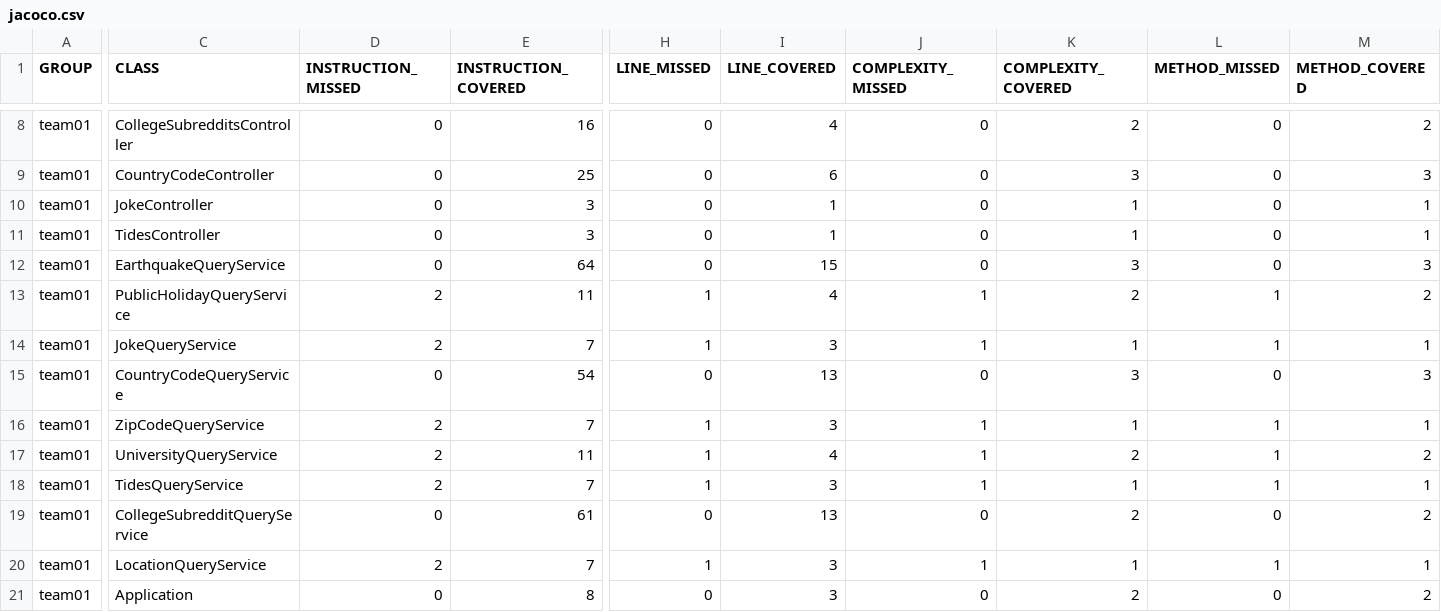
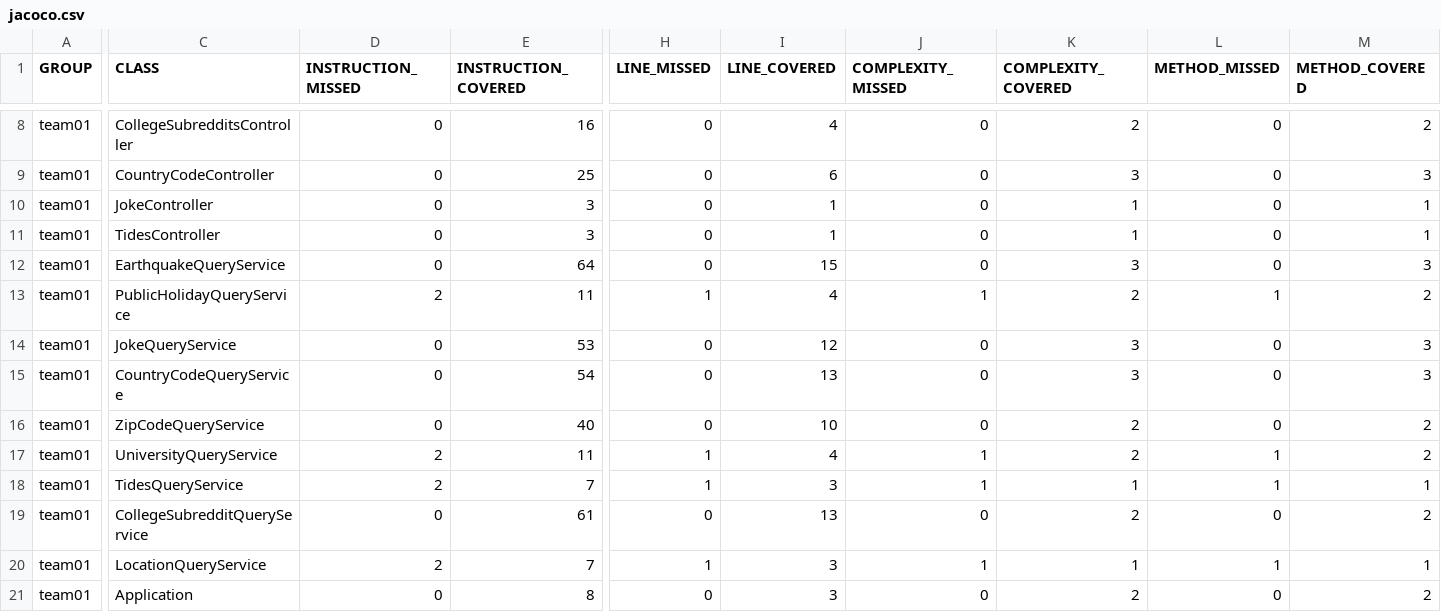
Before and after one commit to ucsb-cs156-s24/team01-s24-4pm-7, a CSV file: jacoco/jacoco.csv, drawn as a sheet; only a part is shown, gaps mark what is left out; the diff names each change by its address in the sheet, - before the commit and + after, or states it on an @@ line.

```diff
--- a/jacoco/jacoco.csv
+++ b/jacoco/jacoco.csv
-D14 (INSTRUCTION_MISSED): 2
+D14 (INSTRUCTION_MISSED): 0
-E14 (INSTRUCTION_COVERED): 7
+E14 (INSTRUCTION_COVERED): 53
-H14 (LINE_MISSED): 1
+H14 (LINE_MISSED): 0
-I14 (LINE_COVERED): 3
+I14 (LINE_COVERED): 12
-J14 (COMPLEXITY_MISSED): 1
+J14 (COMPLEXITY_MISSED): 0
-K14 (COMPLEXITY_COVERED): 1
+K14 (COMPLEXITY_COVERED): 3
-L14 (METHOD_MISSED): 1
+L14 (METHOD_MISSED): 0
-M14 (METHOD_COVERED): 1
+M14 (METHOD_COVERED): 3
-D16 (INSTRUCTION_MISSED): 2
+D16 (INSTRUCTION_MISSED): 0
-E16 (INSTRUCTION_COVERED): 7
+E16 (INSTRUCTION_COVERED): 40
-H16 (LINE_MISSED): 1
+H16 (LINE_MISSED): 0
-I16 (LINE_COVERED): 3
+I16 (LINE_COVERED): 10
-J16 (COMPLEXITY_MISSED): 1
+J16 (COMPLEXITY_MISSED): 0
-K16 (COMPLEXITY_COVERED): 1
+K16 (COMPLEXITY_COVERED): 2
-L16 (METHOD_MISSED): 1
+L16 (METHOD_MISSED): 0
-M16 (METHOD_COVERED): 1
+M16 (METHOD_COVERED): 2
```
Also changed, not shown: 9 other files.
